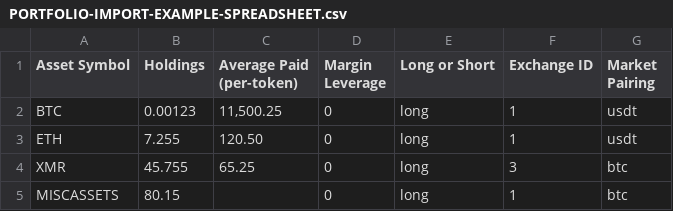
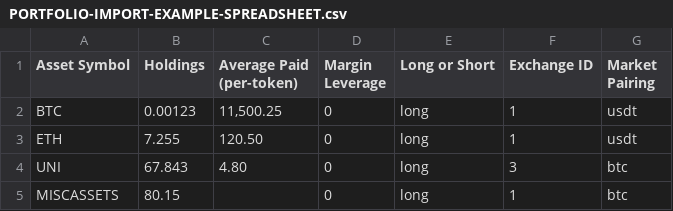
Before and after one commit to taoteh1221/Open_Crypto_Tracker, a CSV file: DOCUMENTATION-ETC/PORTFOLIO-IMPORT-EXAMPLE-SPREADSHEET.csv, drawn as a sheet.

```diff
--- a/DOCUMENTATION-ETC/PORTFOLIO-IMPORT-EXAMPLE-SPREADSHEET.csv
+++ b/DOCUMENTATION-ETC/PORTFOLIO-IMPORT-EXAMPLE-SPREADSHEET.csv
@@ -3,3 +3,3 @@ BTC,0.00123,"11,500.25",0,long,1,usdt
 ETH,7.255,120.50,0,long,1,usdt
-XMR,45.755,65.25,0,long,3,btc
+UNI,67.843,4.80,0,long,3,btc
 MISCASSETS,80.15,,0,long,1,btc
```
Also changed, not shown: 24 other files.
